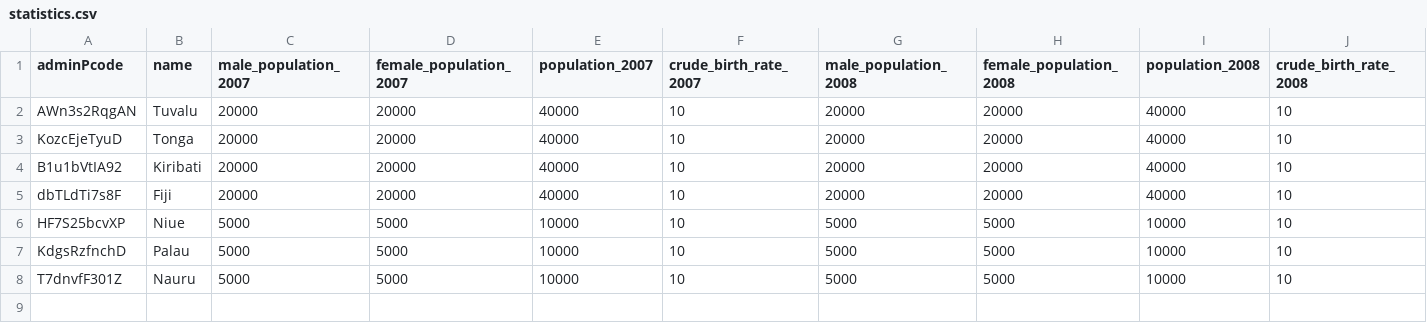
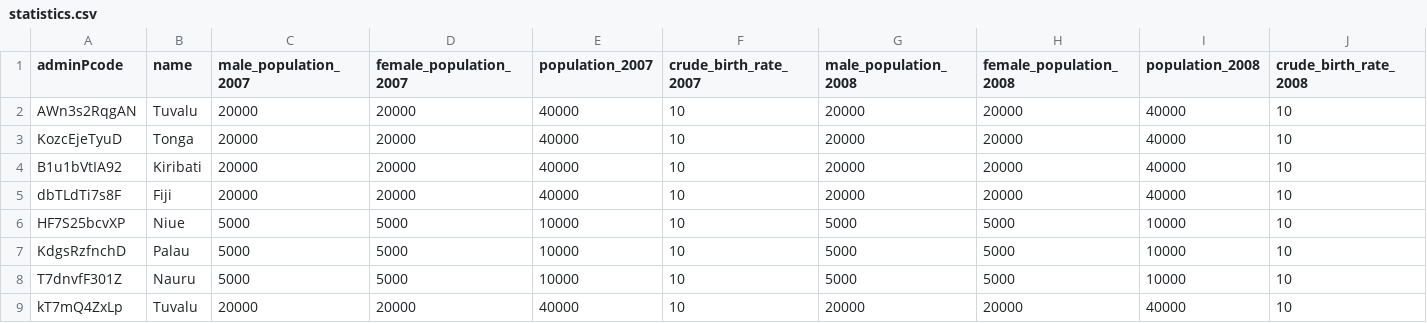
Before and after one commit to opencrvs/spc-cod-portal, a CSV file: src/data-seeding/locations/source/statistics.csv, drawn as a sheet; only a part is shown; rows hold the shown columns only; the diff names each change by its address in the sheet, - before the commit and + after, or states it on an @@ line.

```diff
--- a/src/data-seeding/locations/source/statistics.csv
+++ b/src/data-seeding/locations/source/statistics.csv
+row 9: kT7mQ4ZxLp | Tuvalu | 20000 | 20000 | 40000 | 10 | 20000 | 20000 | 40000 | 10
```
Also changed, not shown: src/data-seeding/locations/source/crvs-facilities.csv, src/data-seeding/locations/source/locations.csv, 9 other files.
